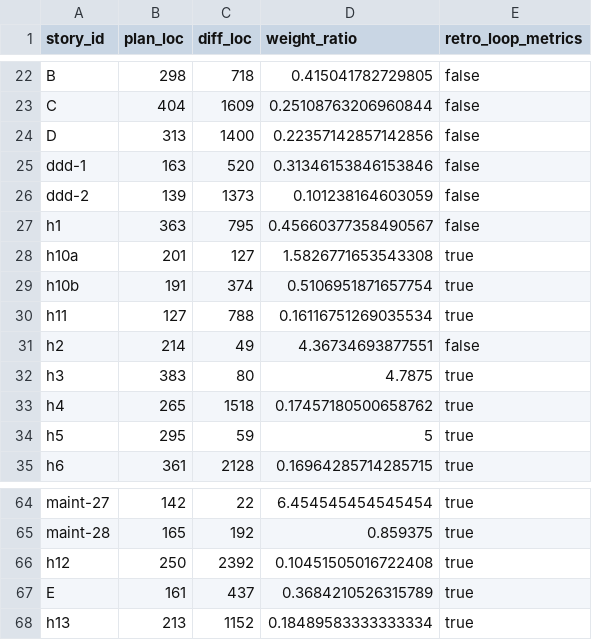
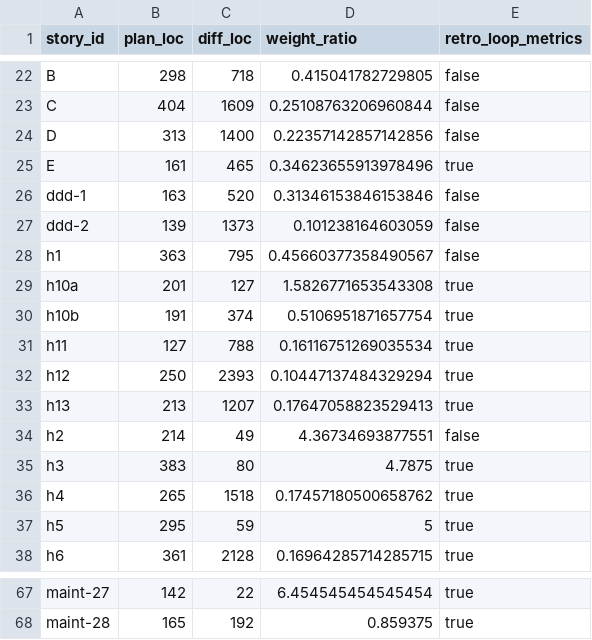
Before and after one commit to xavierbriand/accounting, a CSV file: docs/metrics/loop.csv, drawn as a sheet; only a part is shown, gaps mark what is left out; removed rows and columns are numbered as before the commit, all else as after; the diff names each change by its address in the sheet, - before the commit and + after, or states it on an @@ line.

```diff
--- a/docs/metrics/loop.csv
+++ b/docs/metrics/loop.csv
+row 25: E | 161 | 465 | 0.34623655913978496 | true
+row 32: h12 | 250 | 2393 | 0.10447137484329294 | true
+row 33: h13 | 213 | 1207 | 0.17647058823529413 | true
-row 66: h12 | 250 | 2392 | 0.10451505016722408 | true
-row 67: E | 161 | 437 | 0.3684210526315789 | true
-row 68: h13 | 213 | 1152 | 0.18489583333333334 | true
```
